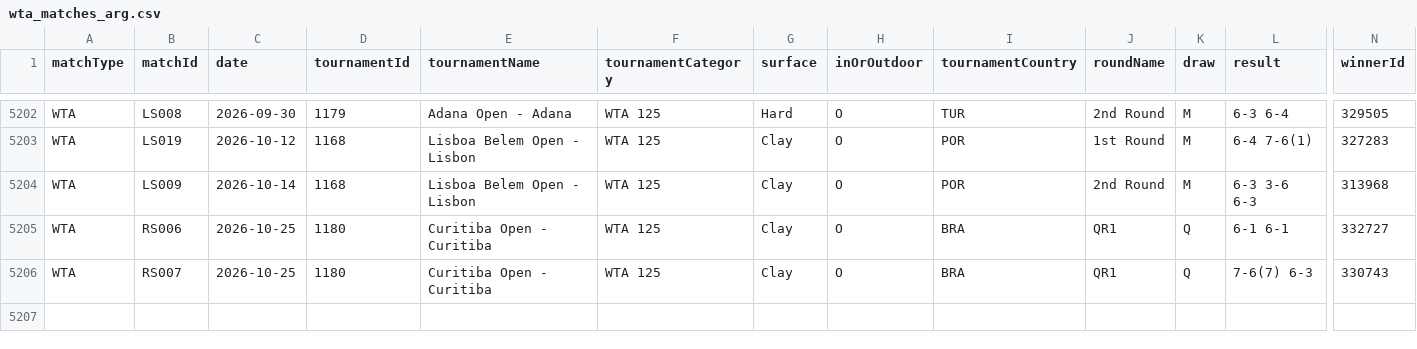
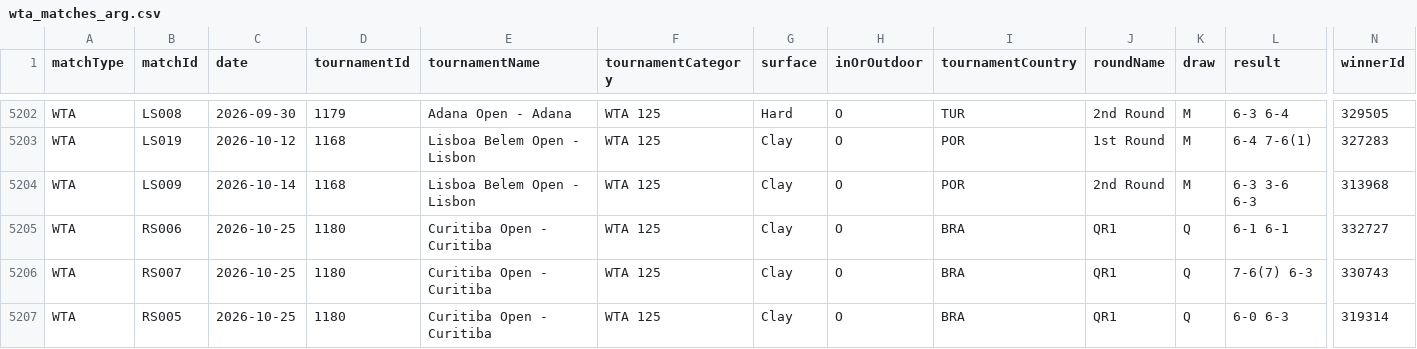
Before and after one commit to tomistgg/tenis-fem-arg, a CSV file: data/wta_matches_arg.csv, drawn as a sheet; only a part is shown, gaps mark what is left out; rows hold the shown columns only; the diff names each change by its address in the sheet, - before the commit and + after, or states it on an @@ line.

```diff
--- a/data/wta_matches_arg.csv
+++ b/data/wta_matches_arg.csv
+row 5207: WTA | RS005 | 2026-10-25 | 1180 | Curitiba Open - Curitiba | WTA 125 | Clay | O | BRA | QR1 | Q | 6-0 6-3 | 319314
```
Also changed, not shown: 16 other files.
